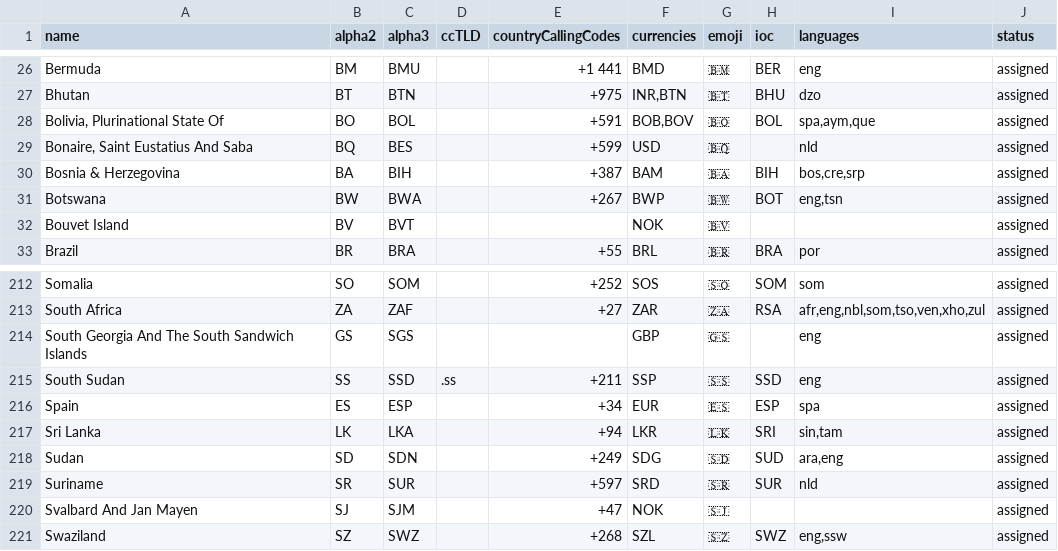
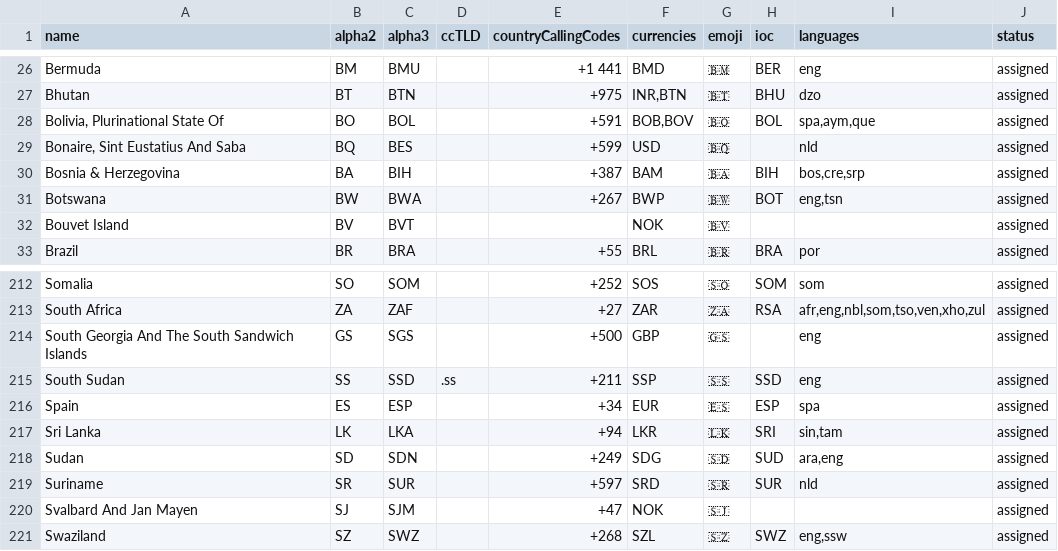
Before and after one commit to Sonatrix/country-list, a CSV file: data/countries.csv, drawn as a sheet; only a part is shown, gaps mark what is left out.

```diff
--- a/data/countries.csv
+++ b/data/countries.csv
@@ -28,3 +28,3 @@ Bhutan,BT,BTN,,+975,"INR,BTN",🇧🇹,BHU,dzo,assigned
 "Bolivia, Plurinational State Of",BO,BOL,,+591,"BOB,BOV",🇧🇴,BOL,"spa,aym,que",assigned
-"Bonaire, Saint Eustatius And Saba",BQ,BES,,+599,USD,🇧🇶,,nld,assigned
+"Bonaire, Sint Eustatius And Saba",BQ,BES,,+599,USD,🇧🇶,,nld,assigned
 Bosnia & Herzegovina,BA,BIH,,+387,BAM,🇧🇦,BIH,"bos,cre,srp",assigned
@@ -213,3 +213,3 @@ Somalia,SO,SOM,,+252,SOS,🇸🇴,SOM,som,assigned
 South Africa,ZA,ZAF,,+27,ZAR,🇿🇦,RSA,"afr,eng,nbl,som,tso,ven,xho,zul",assigned
-South Georgia And The South Sandwich Islands,GS,SGS,,,GBP,🇬🇸,,eng,assigned
+South Georgia And The South Sandwich Islands,GS,SGS,,+500,GBP,🇬🇸,,eng,assigned
 South Sudan,SS,SSD,.ss,+211,SSP,🇸🇸,SSD,eng,assigned
```
Also changed, not shown: data/languages.csv, 2 other files.
